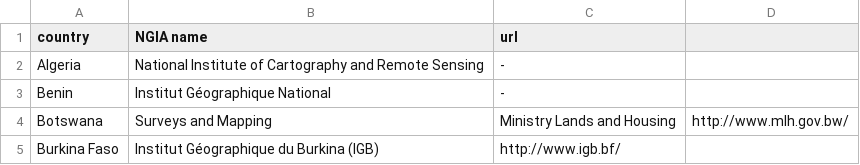
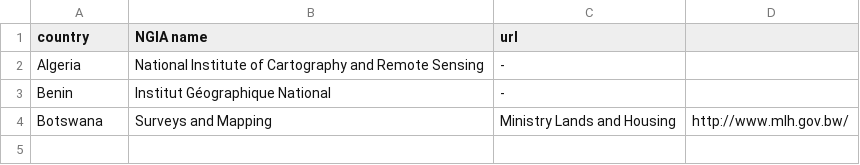
Before and after one commit to hfu/csv-ngias, a CSV file: ngias.csv, drawn as a sheet; the diff names each change by its address in the sheet, - before the commit and + after, or states it on an @@ line.

Commit message:
Update ngias.csv

```diff
--- a/ngias.csv
+++ b/ngias.csv
-row 5: Burkina Faso | Institut Géographique du Burkina (IGB) | http://www.igb.bf/
```
